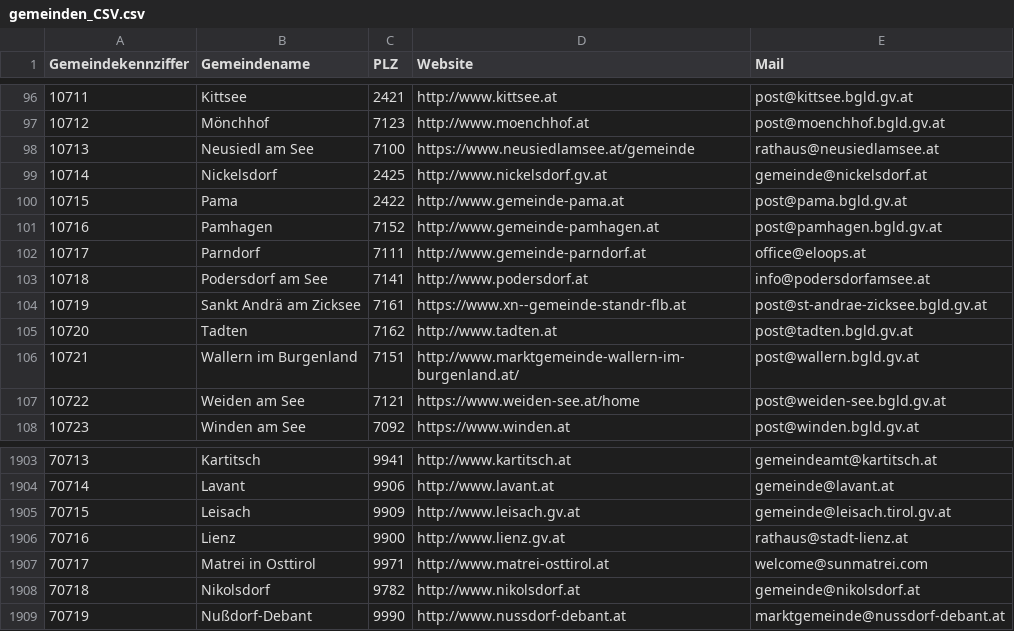
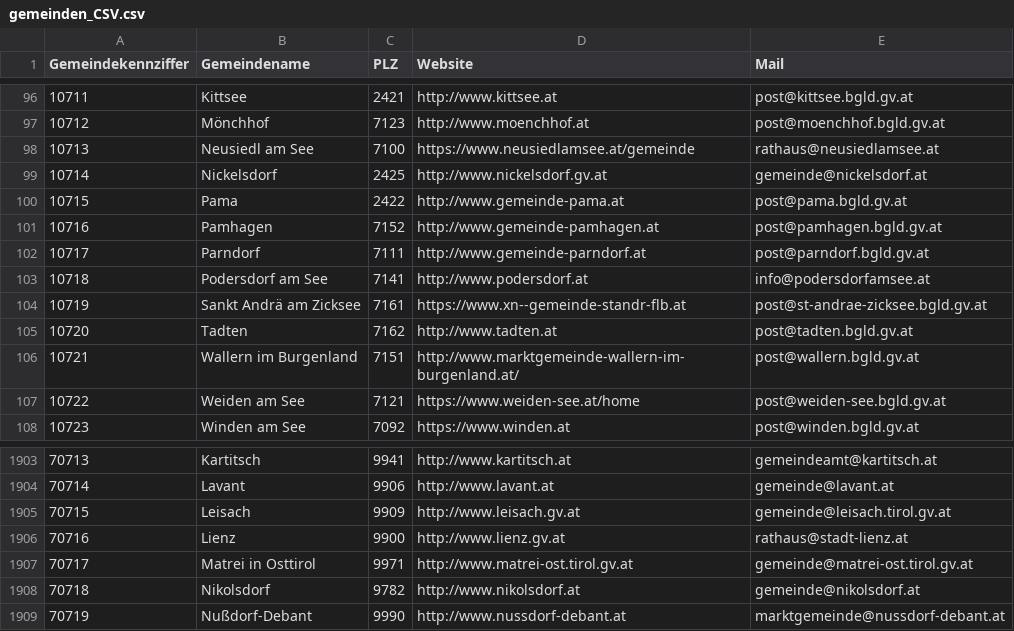
Before and after one commit to bresu/oe_gemeinden, a CSV file: gemeinden_CSV.csv, drawn as a sheet; only a part is shown, gaps mark what is left out; the diff covers the shown part only.

```diff
--- a/gemeinden_CSV.csv
+++ b/gemeinden_CSV.csv
@@ -101,3 +101,3 @@
 10716;Pamhagen;7152;http://www.gemeinde-pamhagen.at;post@pamhagen.bgld.gv.at
-10717;Parndorf;7111;http://www.gemeinde-parndorf.at;office@eloops.at
+10717;Parndorf;7111;http://www.gemeinde-parndorf.at;post@parndorf.bgld.gv.at
 10718;Podersdorf am See;7141;http://www.podersdorf.at;info@podersdorfamsee.at
@@ -1906,3 +1906,3 @@
 70716;Lienz;9900;http://www.lienz.gv.at;rathaus@stadt-lienz.at
-70717;Matrei in Osttirol;9971;http://www.matrei-osttirol.at;welcome@sunmatrei.com
+70717;Matrei in Osttirol;9971;http://www.matrei-ost.tirol.gv.at;gemeinde@matrei-ost.tirol.gv.at
 70718;Nikolsdorf;9782;http://www.nikolsdorf.at;gemeinde@nikolsdorf.at
```
Also changed, not shown: 10 edited cells elsewhere in this file, 1 other file.
